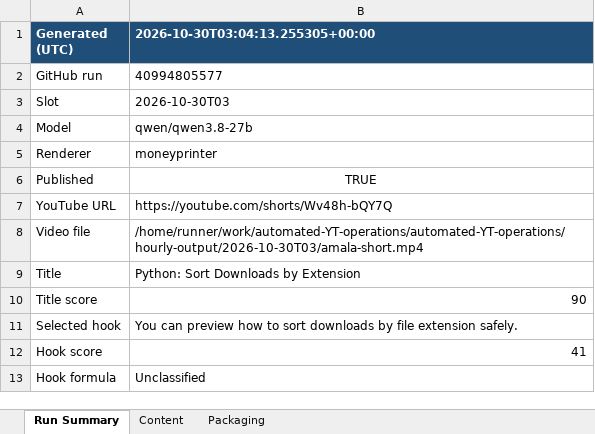
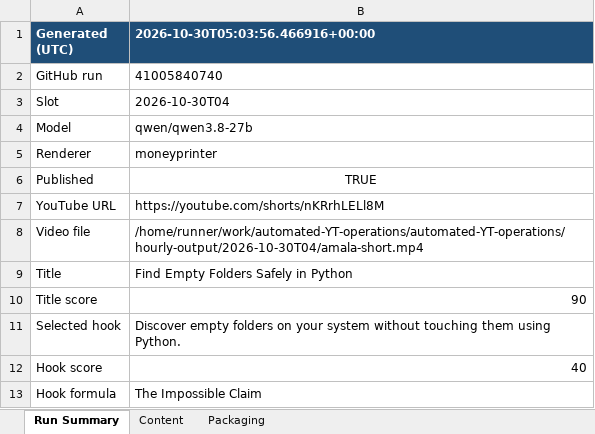
Before and after one commit to amalraj020-a11y/automated-YT-operations, an Excel workbook: reports/latest/amala-operations.xlsx, sheet Run Summary, drawn as a sheet; values as stored, in another font and other column widths than the file's, no borders; the diff names each change by its address in the sheet, - before the commit and + after, or states it on an @@ line.

```diff
--- a/reports/latest/amala-operations.xlsx (sheet Run Summary)
+++ b/reports/latest/amala-operations.xlsx (sheet Run Summary)
-B1: 2026-10-30T03:04:13.255305+00:00
+B1: 2026-10-30T05:03:56.466916+00:00
-B2 (2026-10-30T05:03:56.466916+00:00): 40994805577
+B2 (2026-10-30T05:03:56.466916+00:00): 41005840740
-B3 (2026-10-30T05:03:56.466916+00:00): 2026-10-30T03
+B3 (2026-10-30T05:03:56.466916+00:00): 2026-10-30T04
-B7 (2026-10-30T05:03:56.466916+00:00): https://youtube.com/shorts/Wv48h-bQY7Q
+B7 (2026-10-30T05:03:56.466916+00:00): https://youtube.com/shorts/nKRrhLELl8M
-B8 (2026-10-30T05:03:56.466916+00:00): /home/runner/work/automated-YT-operations/automated-YT-operations/hourly-output/2026-10-30T03/amala-short.mp4
+B8 (2026-10-30T05:03:56.466916+00:00): /home/runner/work/automated-YT-operations/automated-YT-operations/hourly-output/2026-10-30T04/amala-short.mp4
-B9 (2026-10-30T05:03:56.466916+00:00): Python: Sort Downloads by Extension
+B9 (2026-10-30T05:03:56.466916+00:00): Find Empty Folders Safely in Python
-B11 (2026-10-30T05:03:56.466916+00:00): You can preview how to sort downloads by file extension safely.
+B11 (2026-10-30T05:03:56.466916+00:00): Discover empty folders on your system without touching them using Python.
-B12 (2026-10-30T05:03:56.466916+00:00): 41
+B12 (2026-10-30T05:03:56.466916+00:00): 40
-B13 (2026-10-30T05:03:56.466916+00:00): Unclassified
+B13 (2026-10-30T05:03:56.466916+00:00): The Impossible Claim
```
Also changed, not shown: sheet Packaging, sheet Content.
